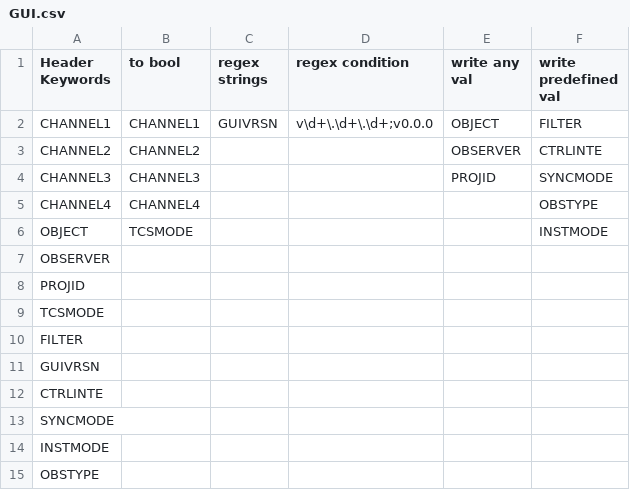
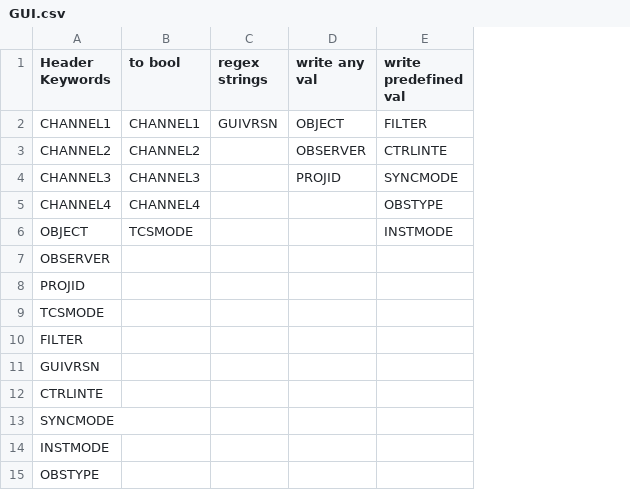
Before and after one commit to dev-LNA/S4ACS, a CSV file: S4ACS/ACS files/python/header/csv/GUI.csv, drawn as a sheet; the diff names each change by its address in the sheet, - before the commit and + after, or states it on an @@ line.

Commit message:
fix unit tests and python script

```diff
--- a/S4ACS/ACS files/python/header/csv/GUI.csv
+++ b/S4ACS/ACS files/python/header/csv/GUI.csv
-column D (regex condition), row 2: v\d+\.\d+\.\d+;v0.0.0
```
Also changed, not shown: 20 other files.
